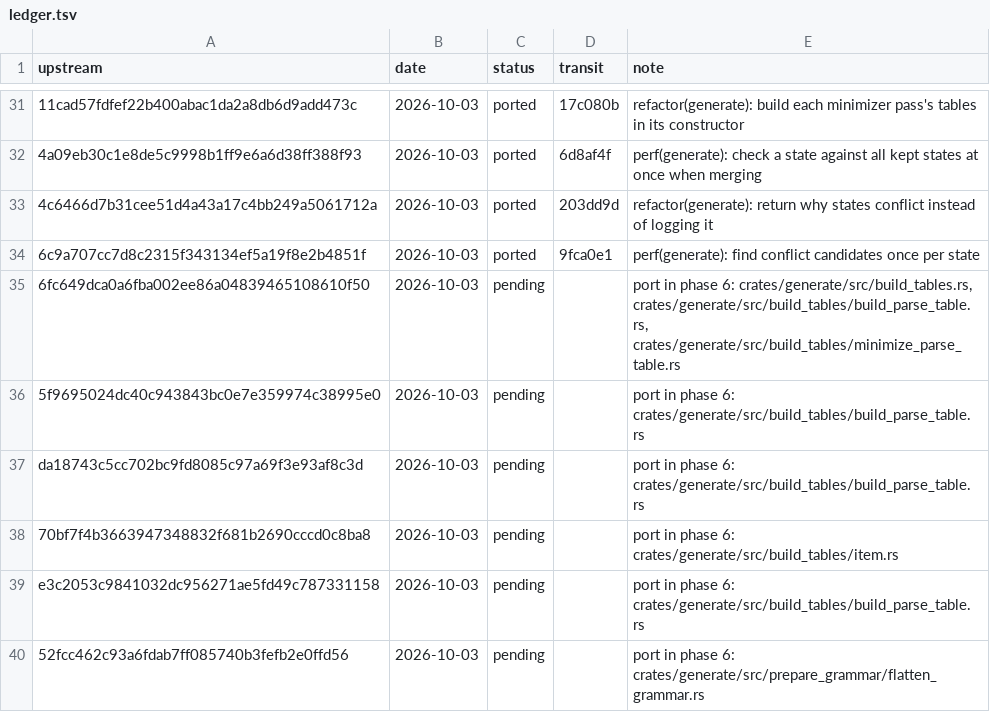
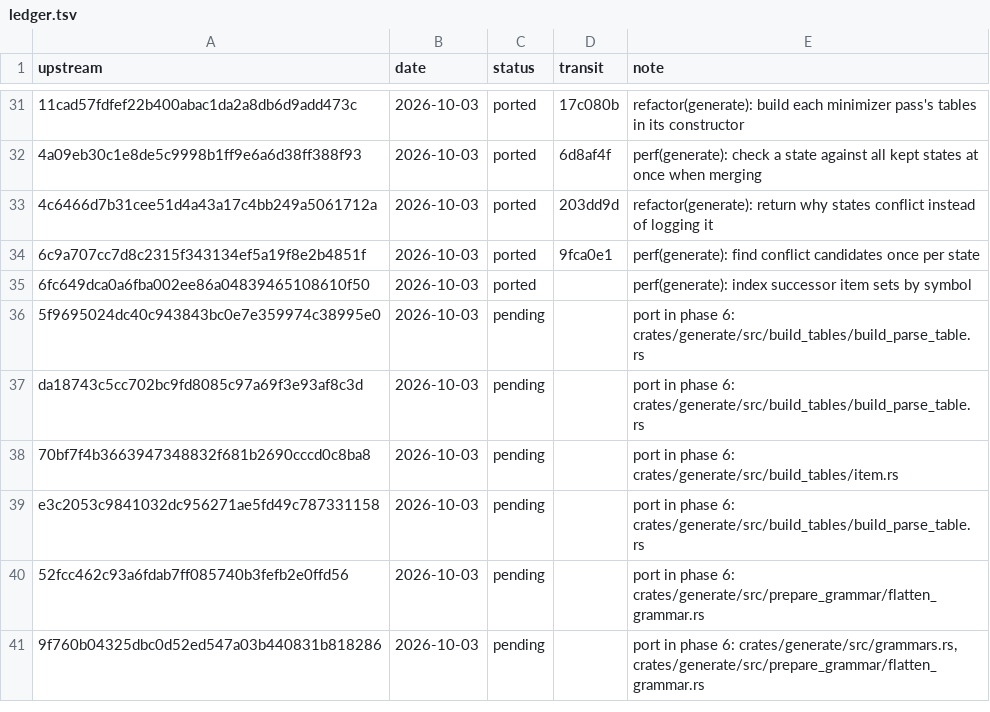
Before and after one commit to xo/transit, a TSV file: docs/upstream/ledger.tsv, drawn as a sheet; only a part is shown, gaps mark what is left out; the shorter side is filled out with more unchanged rows; the diff names each change by its address in the sheet, - before the commit and + after, or states it on an @@ line.

```diff
--- a/docs/upstream/ledger.tsv
+++ b/docs/upstream/ledger.tsv
-C35 (status): pending
+C35 (status): ported
-E35 (note): port in phase 6: crates/generate/src/build_tables.rs, crates/generate/src/build_tables/build_parse_table.rs, crates/generate/src/build_tables/minimize_parse_table.rs
+E35 (note): perf(generate): index successor item sets by symbol
```
Also changed, not shown: 6 other files.
